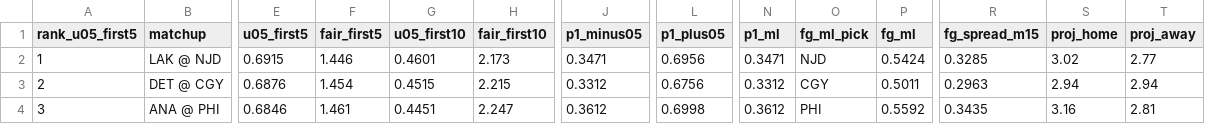
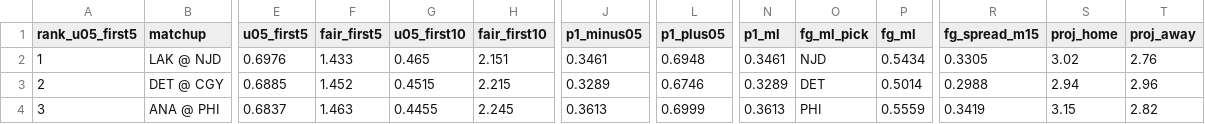
Before and after one commit to Moneyg604/nhl-early-goal, a CSV file: docs/days/2026-10-24.csv, drawn as a sheet; only a part is shown, gaps mark what is left out; the diff covers the shown part only; the diff names each change by its address in the sheet, - before the commit and + after, or states it on an @@ line.

```diff
--- a/docs/days/2026-10-24.csv
+++ b/docs/days/2026-10-24.csv
-E2 (u05_first5): 0.6915
+E2 (u05_first5): 0.6976
-F2 (fair_first5): 1.446
+F2 (fair_first5): 1.433
-G2 (u05_first10): 0.4601
+G2 (u05_first10): 0.465
-H2 (fair_first10): 2.173
+H2 (fair_first10): 2.151
-J2 (p1_minus05): 0.3471
+J2 (p1_minus05): 0.3461
-L2 (p1_plus05): 0.6956
+L2 (p1_plus05): 0.6948
-N2 (p1_ml): 0.3471
+N2 (p1_ml): 0.3461
-P2 (fg_ml): 0.5424
+P2 (fg_ml): 0.5434
-R2 (fg_spread_m15): 0.3285
+R2 (fg_spread_m15): 0.3305
-T2 (proj_away): 2.77
+T2 (proj_away): 2.76
-E3 (u05_first5): 0.6876
+E3 (u05_first5): 0.6885
-F3 (fair_first5): 1.454
+F3 (fair_first5): 1.452
-J3 (p1_minus05): 0.3312
+J3 (p1_minus05): 0.3289
-L3 (p1_plus05): 0.6756
+L3 (p1_plus05): 0.6746
-N3 (p1_ml): 0.3312
+N3 (p1_ml): 0.3289
-O3 (fg_ml_pick): CGY
+O3 (fg_ml_pick): DET
-P3 (fg_ml): 0.5011
+P3 (fg_ml): 0.5014
-R3 (fg_spread_m15): 0.2963
+R3 (fg_spread_m15): 0.2988
-T3 (proj_away): 2.94
+T3 (proj_away): 2.96
-E4 (u05_first5): 0.6846
+E4 (u05_first5): 0.6837
-F4 (fair_first5): 1.461
+F4 (fair_first5): 1.463
-G4 (u05_first10): 0.4451
+G4 (u05_first10): 0.4455
-H4 (fair_first10): 2.247
+H4 (fair_first10): 2.245
-J4 (p1_minus05): 0.3612
+J4 (p1_minus05): 0.3613
-L4 (p1_plus05): 0.6998
+L4 (p1_plus05): 0.6999
-N4 (p1_ml): 0.3612
+N4 (p1_ml): 0.3613
-P4 (fg_ml): 0.5592
+P4 (fg_ml): 0.5559
-R4 (fg_spread_m15): 0.3435
+R4 (fg_spread_m15): 0.3419
-S4 (proj_home): 3.16
+S4 (proj_home): 3.15
-T4 (proj_away): 2.81
+T4 (proj_away): 2.82
```
Also changed, not shown: 148 edited cells elsewhere in this file, docs/days/2026-10-23.csv, docs/days/2026-10-25.csv, 38 other files.
